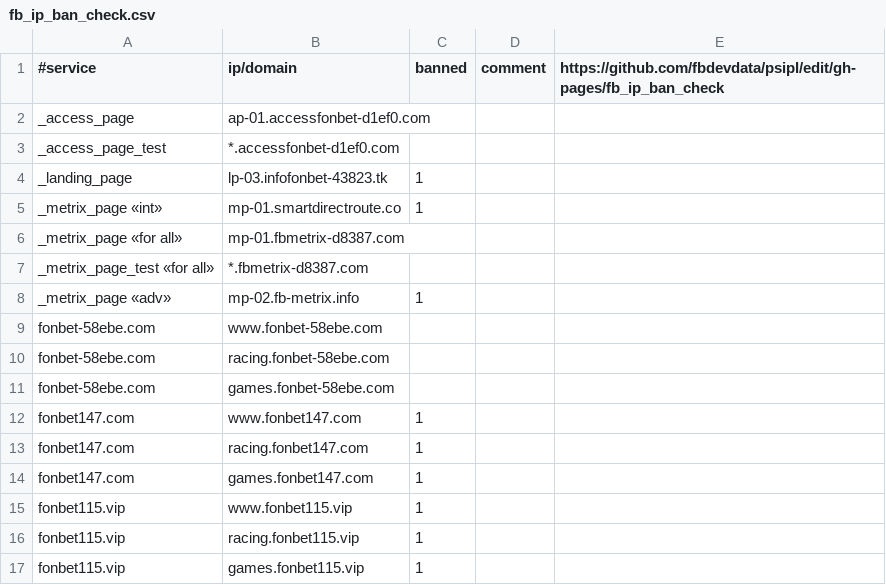
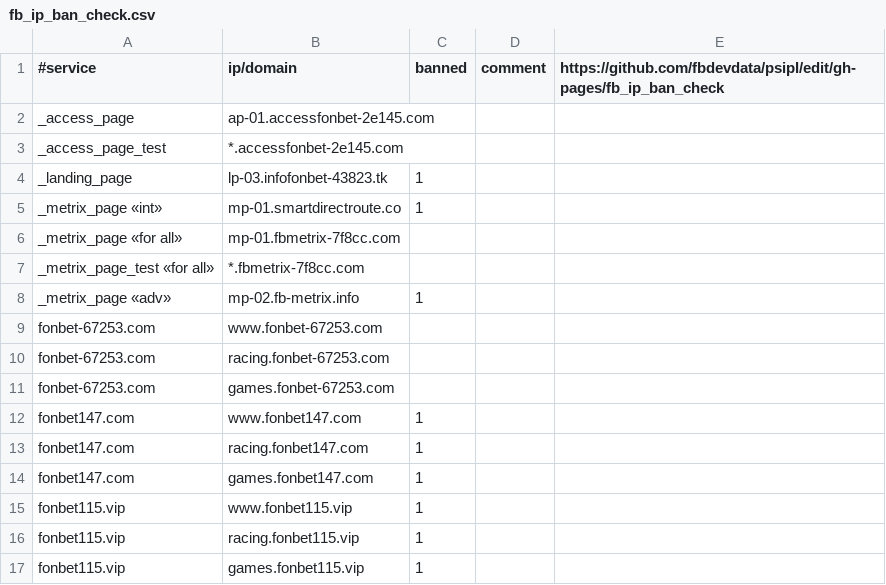
Before and after one commit to fbdevdata/psipl, a CSV file: fb_ip_ban_check.csv, drawn as a sheet; only a part is shown.

Commit message:
Update fb_ip_ban_check.csv

```diff
--- a/fb_ip_ban_check.csv
+++ b/fb_ip_ban_check.csv
@@ -1,12 +1,12 @@
 #service;ip/domain;banned;comment;https://github.com/fbdevdata/psipl/edit/gh-pages/fb_ip_ban_check
-_access_page;ap-01.accessfonbet-d1ef0.com;;;
-_access_page_test;*.accessfonbet-d1ef0.com;;;
+_access_page;ap-01.accessfonbet-2e145.com;;;
+_access_page_test;*.accessfonbet-2e145.com;;;
 _landing_page;lp-03.infofonbet-43823.tk;1;;
 _metrix_page «int»;mp-01.smartdirectroute.co;1;;
-_metrix_page «for all»;mp-01.fbmetrix-d8387.com;;;
-_metrix_page_test «for all»;*.fbmetrix-d8387.com;;;
+_metrix_page «for all»;mp-01.fbmetrix-7f8cc.com;;;
+_metrix_page_test «for all»;*.fbmetrix-7f8cc.com;;;
 _metrix_page «adv»;mp-02.fb-metrix.info;1;;
-fonbet-58ebe.com;www.fonbet-58ebe.com;;;
-fonbet-58ebe.com;racing.fonbet-58ebe.com;;;
-fonbet-58ebe.com;games.fonbet-58ebe.com;;;
+fonbet-67253.com;www.fonbet-67253.com;;;
+fonbet-67253.com;racing.fonbet-67253.com;;;
+fonbet-67253.com;games.fonbet-67253.com;;;
 fonbet147.com;www.fonbet147.com;1;;
```
